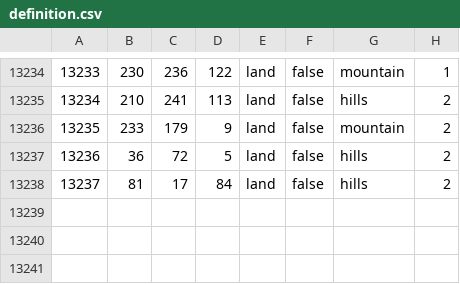
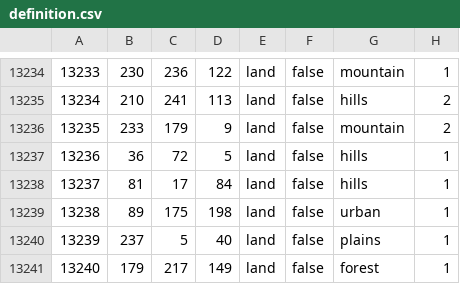
Before and after one commit to crasher925/COP, a CSV file: map/definition.csv, drawn as a sheet; only a part is shown, gaps mark what is left out.

```diff
--- a/map/definition.csv
+++ b/map/definition.csv
@@ -13236,3 +13236,6 @@
 13235;233;179;9;land;false;mountain;2
-13236;36;72;5;land;false;hills;2
-13237;81;17;84;land;false;hills;2
+13236;36;72;5;land;false;hills;1
+13237;81;17;84;land;false;hills;1
+13238;89;175;198;land;false;urban;1
+13239;237;5;40;land;false;plains;1
+13240;179;217;149;land;false;forest;1
```
Also changed, not shown: 24 other files.
